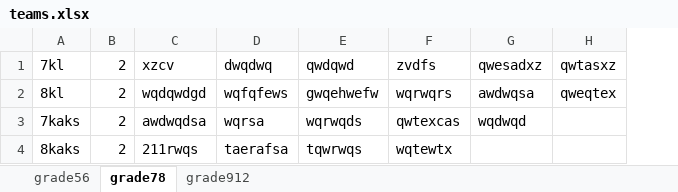
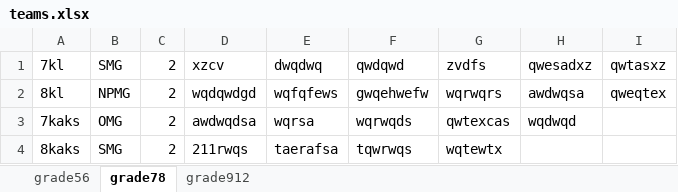
Before and after one commit to IvoDD/SozopolSystem, an Excel workbook: teams.xlsx, sheet grade78, drawn as a sheet; values as stored, in another font and other column widths than the file's, no borders; the diff names each change by its address in the sheet, - before the commit and + after, or states it on an @@ line.

```diff
--- a/teams.xlsx (sheet grade78)
+++ b/teams.xlsx (sheet grade78)
+column B, rows 1-4: SMG | NPMG | OMG | SMG
```
Also changed, not shown: sheet grade912, sheet grade56, 2 other files.
